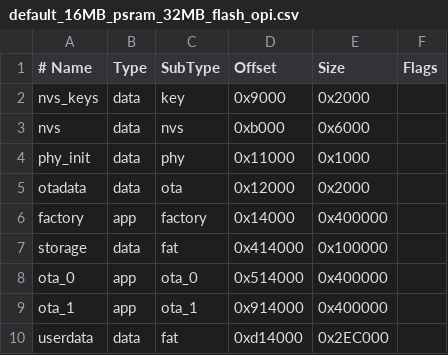
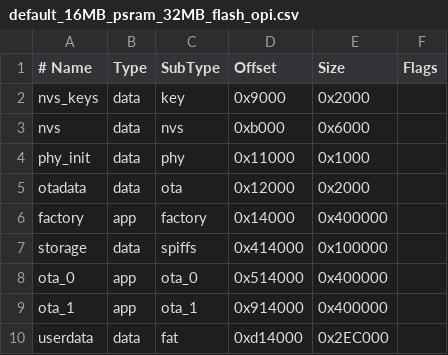
Before and after one commit to novaeco/n32r16, a CSV file: partitions/default_16MB_psram_32MB_flash_opi.csv, drawn as a sheet.

```diff
--- a/partitions/default_16MB_psram_32MB_flash_opi.csv
+++ b/partitions/default_16MB_psram_32MB_flash_opi.csv
@@ -6,3 +6,3 @@ otadata,   data, ota,     0x12000, 0x2000,
 factory,   app,  factory, 0x14000, 0x400000,
-storage,   data, fat,     0x414000,0x100000,
+storage,   data, spiffs,  0x414000,0x100000,
 ota_0,     app,  ota_0,   0x514000,0x400000,
```
Also changed, not shown: 11 other files.
